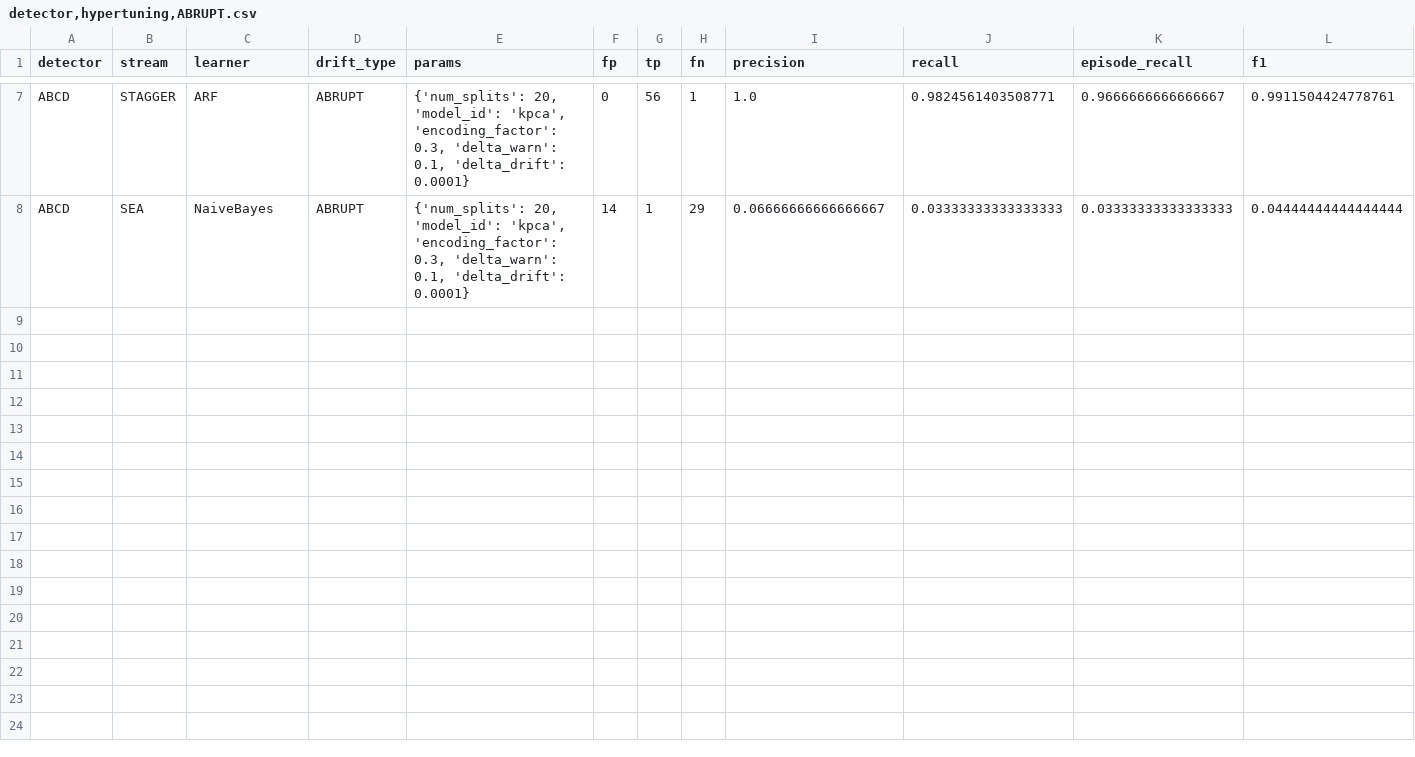
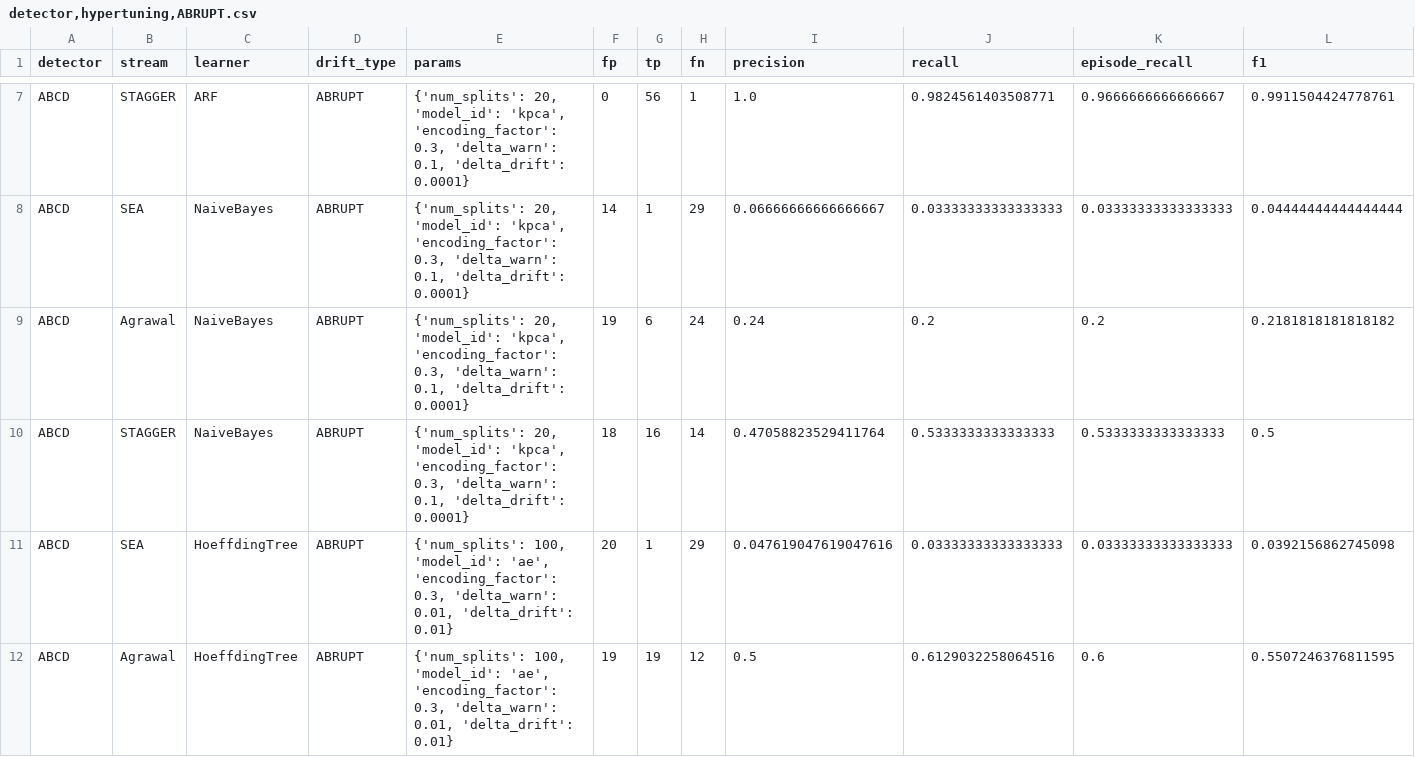
Before and after one commit to vcerqueira/experiments-drift_evaluation, a CSV file: assets/results/detector,hypertuning,ABRUPT.csv, drawn as a sheet; only a part is shown, gaps mark what is left out; rows hold the shown columns only; the diff covers the shown part only; the diff names each change by its address in the sheet, - before the commit and + after, or states it on an @@ line.

Commit message:
hypertuning script

```diff
--- a/assets/results/detector,hypertuning,ABRUPT.csv
+++ b/assets/results/detector,hypertuning,ABRUPT.csv
+row 9: ABCD | Agrawal | NaiveBayes | ABRUPT | {'num_splits': 20, 'model_id': 'kpca', 'encoding_factor': 0.3, 'delta_warn': 0.1, 'delta_drift': 0.0001} | 19 | 6 | 24 | 0.24 | 0.2 | 0.2 | 0.2181818181818182
+row 10: ABCD | STAGGER | NaiveBayes | ABRUPT | {'num_splits': 20, 'model_id': 'kpca', 'encoding_factor': 0.3, 'delta_warn': 0.1, 'delta_drift': 0.0001} | 18 | 16 | 14 | 0.47058823529411764 | 0.5333333333333333 | 0.5333333333333333 | 0.5
+row 11: ABCD | SEA | HoeffdingTree | ABRUPT | {'num_splits': 100, 'model_id': 'ae', 'encoding_factor': 0.3, 'delta_warn': 0.01, 'delta_drift': 0.01} | 20 | 1 | 29 | 0.047619047619047616 | 0.03333333333333333 | 0.03333333333333333 | 0.0392156862745098
+row 12: ABCD | Agrawal | HoeffdingTree | ABRUPT | {'num_splits': 100, 'model_id': 'ae', 'encoding_factor': 0.3, 'delta_warn': 0.01, 'delta_drift': 0.01} | 19 | 19 | 12 | 0.5 | 0.6129032258064516 | 0.6 | 0.5507246376811595
```
Also changed, not shown: 3 added rows elsewhere in this file, 4 other files.
